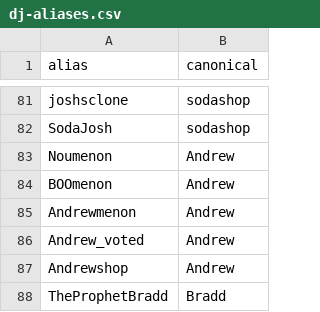
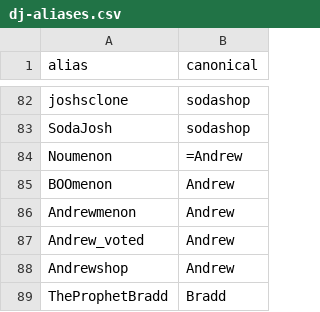
Before and after one commit to indiediscotheque/firetable-hostbot, a CSV file: tools/history/dj-aliases.csv, drawn as a sheet; only a part is shown, gaps mark what is left out; the diff covers the shown part only.

```diff
--- a/tools/history/dj-aliases.csv
+++ b/tools/history/dj-aliases.csv
@@ -82,3 +83,3 @@ joshsclone,sodashop
 SodaJosh,sodashop
-Noumenon,Andrew
+Noumenon,=Andrew
 BOOmenon,Andrew
```
Also changed, not shown: 5 added rows, 7 removed rows and 2 edited cells elsewhere in this file, 4 other files.
